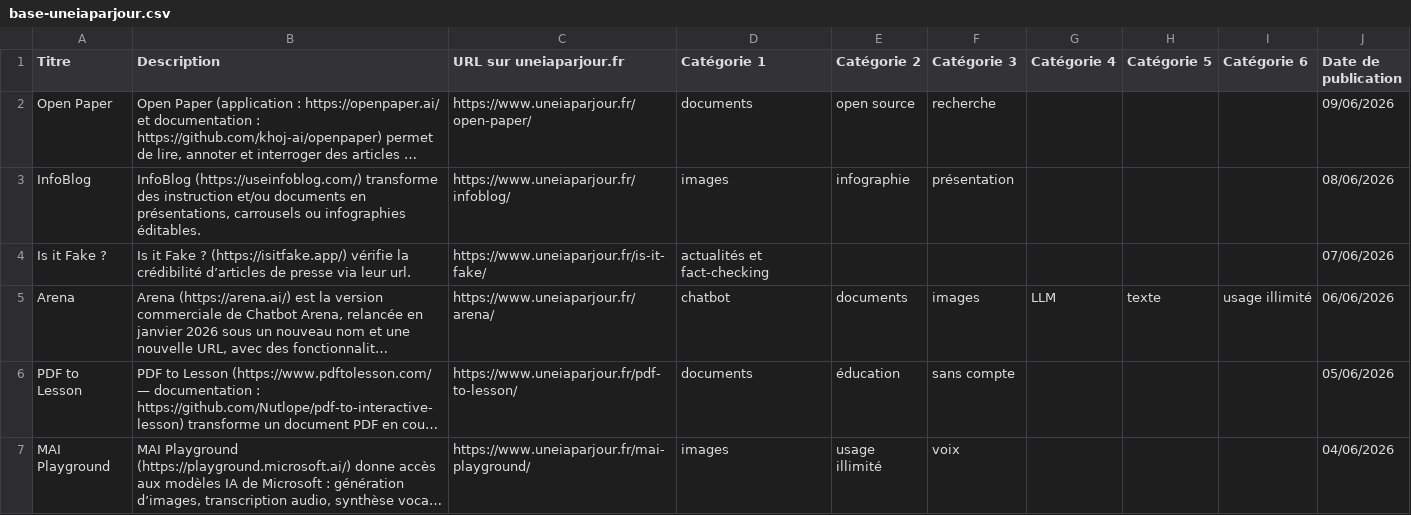
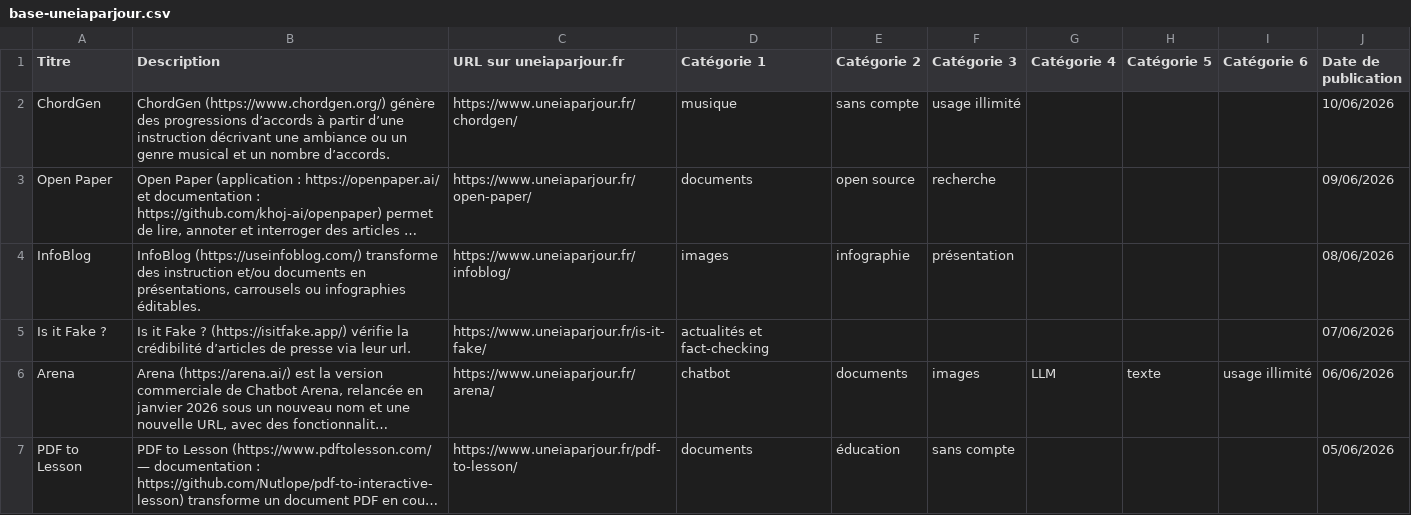
Before and after one commit to uneIAparjour/base, a CSV file: base-uneiaparjour.csv, drawn as a sheet; only a part is shown; the shorter side is filled out with more unchanged rows; long unchanged cells end in …; the diff names each change by its address in the sheet, - before the commit and + after, or states it on an @@ line.

```diff
--- a/base-uneiaparjour.csv
+++ b/base-uneiaparjour.csv
+row 2: ChordGen | ChordGen (https://www.chordgen.org/) génère des progressions d’accords à partir d’une instruction décrivant une ambiance ou un genre musical et un nombre d’accords. | https://www.uneiaparjour.fr/chordgen/ | musique | sans compte | usage illimité |  |  |  | 10/06/2026
```
Also changed, not shown: 3 other files.
